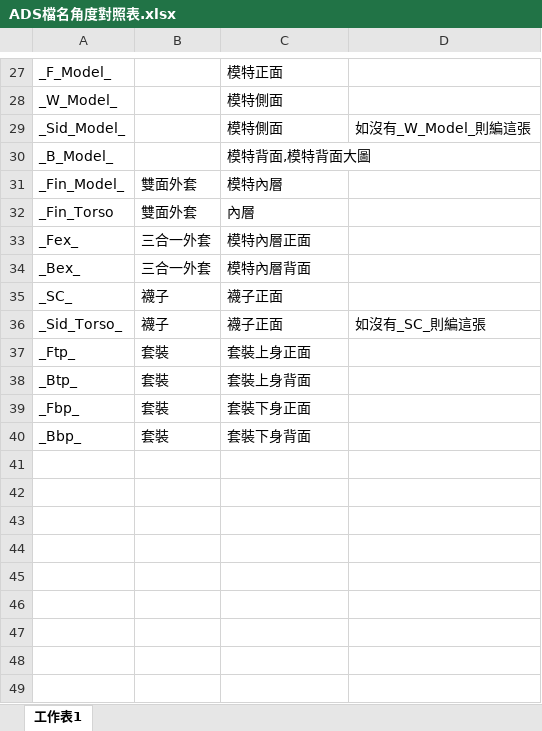
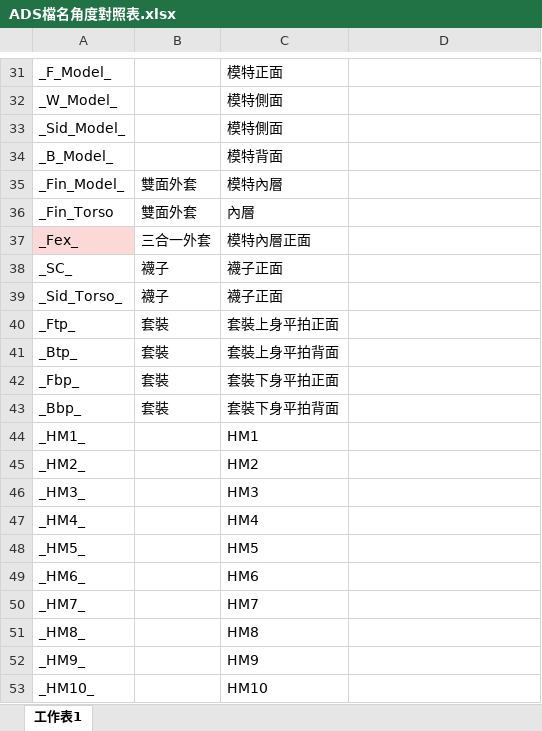
Before and after one commit to weihanlairrr/91APP-Image-Coding, an Excel workbook: ADS檔名角度對照表.xlsx, sheet 工作表1, drawn as a sheet; only a part is shown, gaps mark what is left out; values as stored, in another font and other column widths than the file's, no borders; removed rows and columns are numbered as before the commit, all else as after; the diff covers the shown part only; the diff names each change by its address in the sheet, - before the commit and + after, or states it on an @@ line.

```diff
--- a/ADS檔名角度對照表.xlsx (sheet 工作表1)
+++ b/ADS檔名角度對照表.xlsx (sheet 工作表1)
-D33: 如沒有_W_Model_則編這張
+D33: (empty)
-C34: 模特背面,模特背面大圖
+C34: 模特背面
-A37 fill: none
+A37 fill: #FBD9D7
-row 34: _Bex_ | 三合一外套 | 模特內層背面
-D39: 如沒有_SC_則編這張
+D39: (empty)
-C40: 套裝上身正面
+C40: 套裝上身平拍正面
-C41: 套裝上身背面
+C41: 套裝上身平拍背面
-C42: 套裝下身正面
+C42: 套裝下身平拍正面
-C43: 套裝下身背面
+C43: 套裝下身平拍背面
+row 44: _HM1_ |  | HM1
+row 45: _HM2_ |  | HM2
+row 46: _HM3_ |  | HM3
+row 47: _HM4_ |  | HM4
+row 48: _HM5_ |  | HM5
+row 49: _HM6_ |  | HM6
+row 50: _HM7_ |  | HM7
+row 51: _HM8_ |  | HM8
+row 52: _HM9_ |  | HM9
+row 53: _HM10_ |  | HM10
```
Also changed, not shown: 4 added rows, 2 edited cells and cell formats elsewhere in this sheet, 訓練資料集(上衣).xlsx, 訓練資料集(包包).xlsx, 7 other files.
